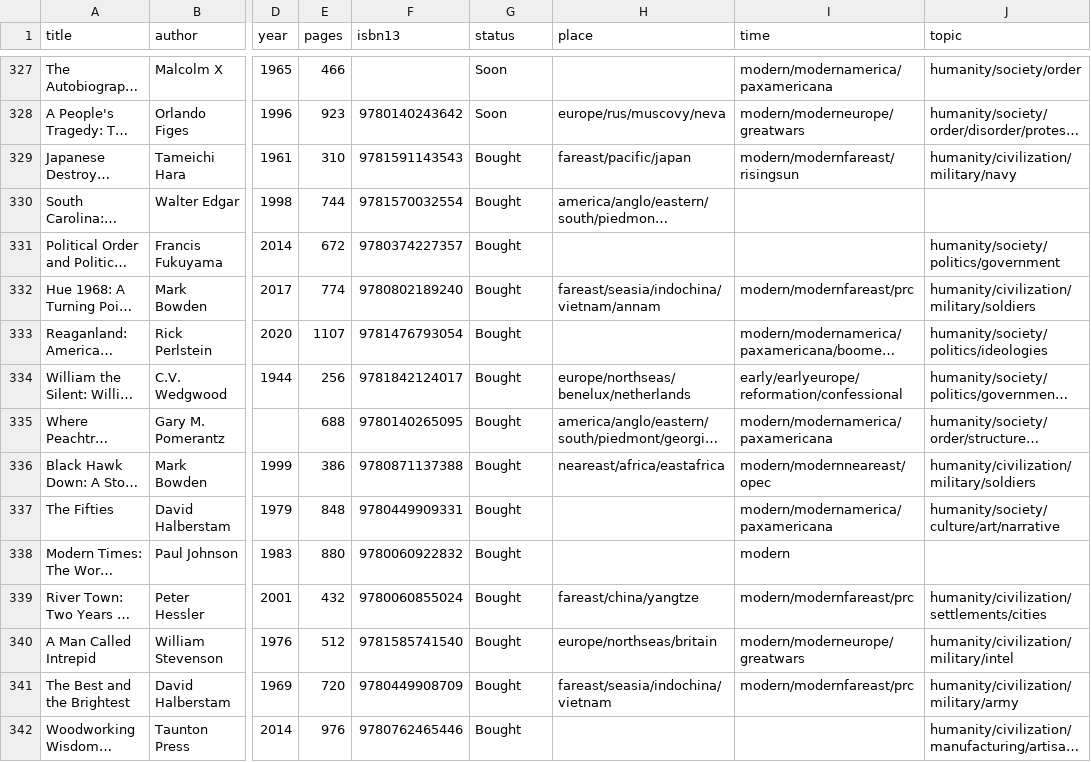
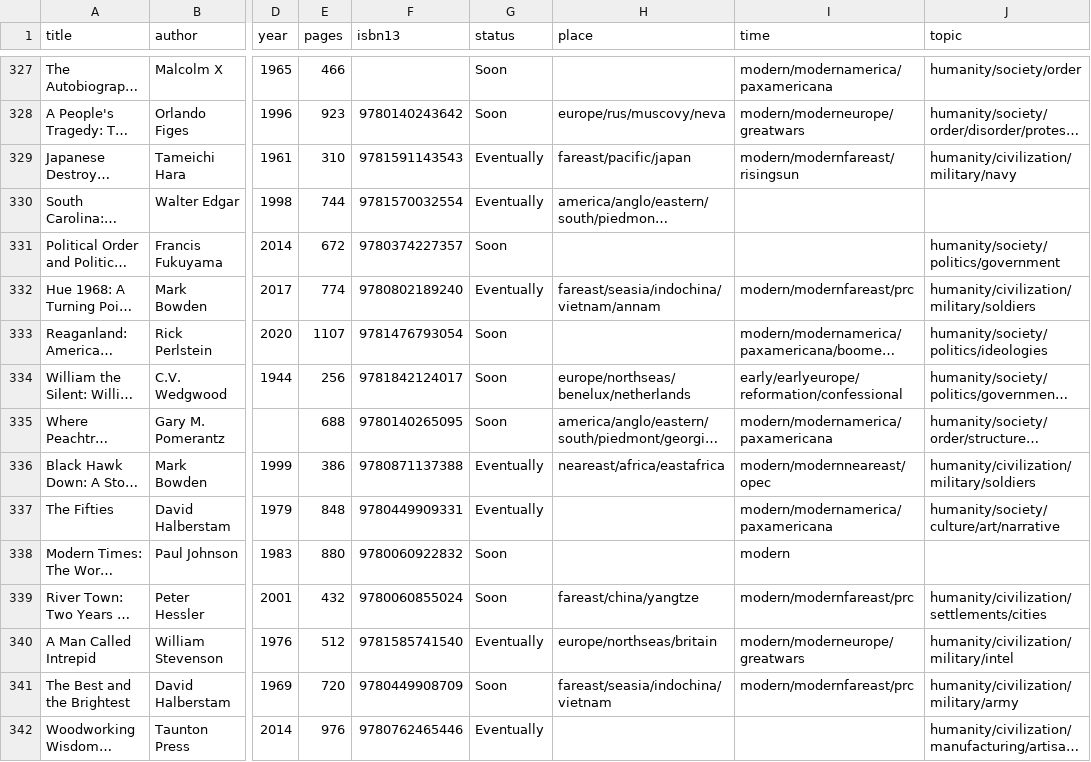
Before and after one commit to jpmor/site, a TSV file: docs/static/reading.tsv, drawn as a sheet; only a part is shown, gaps mark what is left out; long unchanged cells end in …; the diff covers the shown part only; the diff names each change by its address in the sheet, - before the commit and + after, or states it on an @@ line.

Commit message:
Restructure reading list statuses and backlog
- Rename Started → Reading; add Next, Stalled, Eventually statuses
- Replace Bought bucket with Soon (39) and Eventually (90)
- Add 12 Stalled books; promote 25 to Soon from former Bought
- Tier language books: add Deutscher, tier Ong/Ostler/McWhorter/Elements of Style
- Assign tiers to 12 blank books across biology, philosophy, economics

```diff
--- a/docs/static/reading.tsv
+++ b/docs/static/reading.tsv
-G329:G330 (status): Bought
+G329:G330 (status): Eventually
-G331 (status): Bought
+G331 (status): Soon
-G332 (status): Bought
+G332 (status): Eventually
-G333:G335 (status): Bought
+G333:G335 (status): Soon
-G336:G337 (status): Bought
+G336:G337 (status): Eventually
-G338:G339 (status): Bought
+G338:G339 (status): Soon
-G340 (status): Bought
+G340 (status): Eventually
-G341 (status): Bought
+G341 (status): Soon
-G342 (status): Bought
+G342 (status): Eventually
```
Also changed, not shown: 1 added row and 131 edited cells elsewhere in this file, 1 other file.
